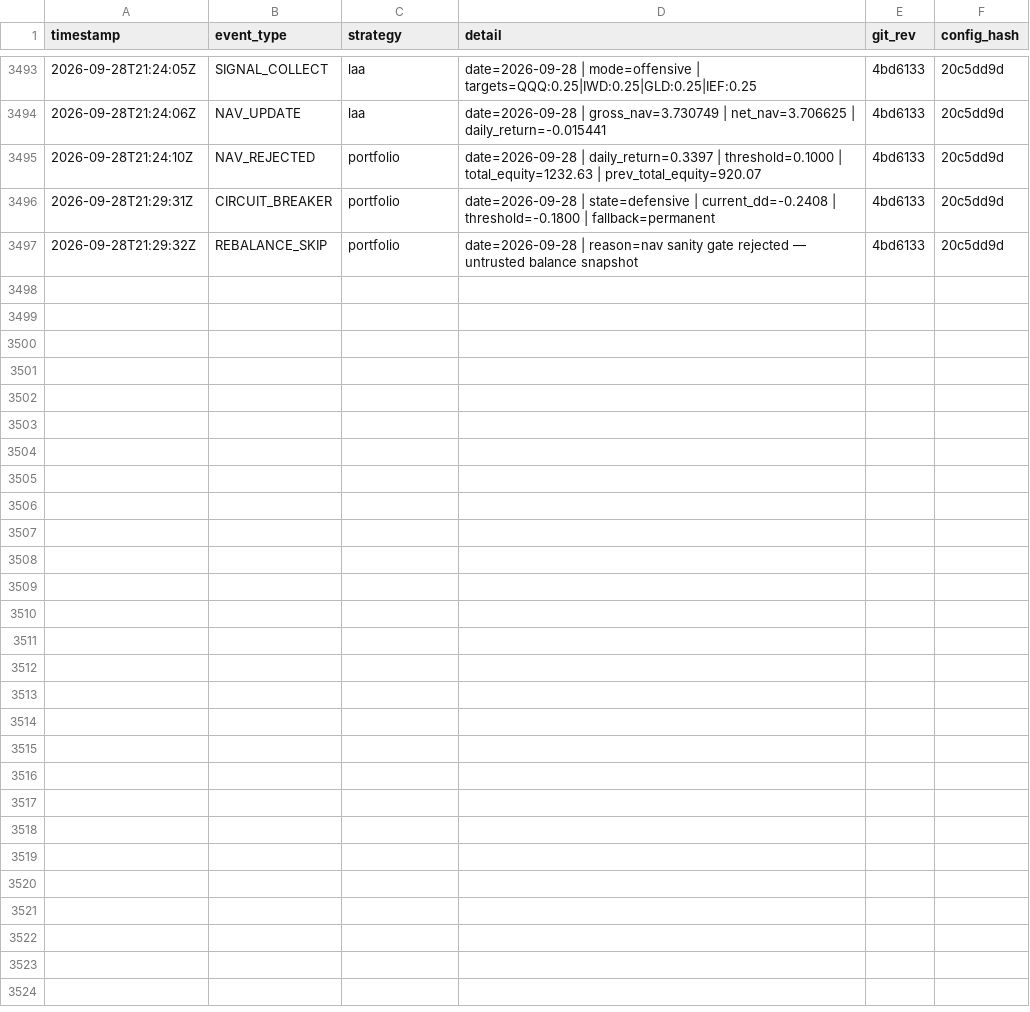
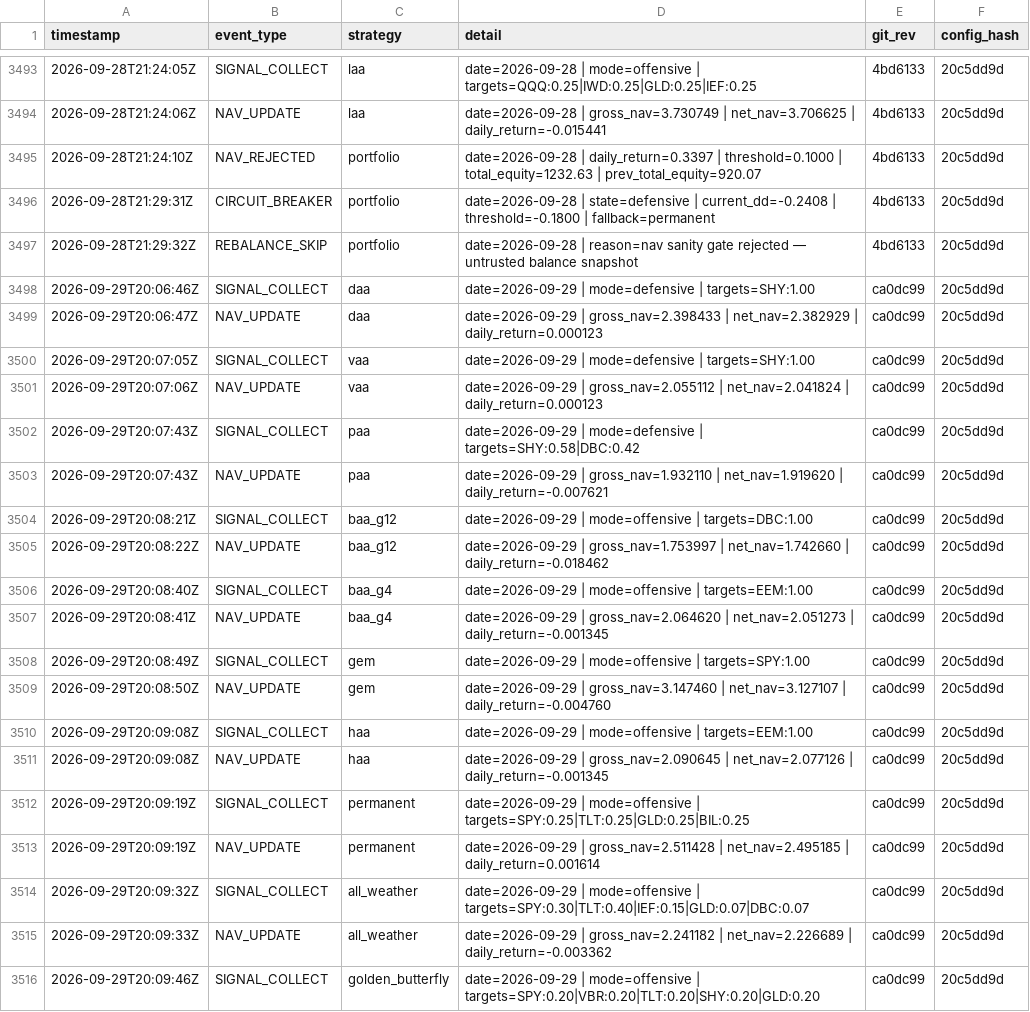
Before and after one commit to phj1120/classicQuant, a CSV file: data/audit_log.csv, drawn as a sheet; only a part is shown, gaps mark what is left out; the diff covers the shown part only; the diff names each change by its address in the sheet, - before the commit and + after, or states it on an @@ line.

```diff
--- a/data/audit_log.csv
+++ b/data/audit_log.csv
+row 3498: 2026-09-29T20:06:46Z | SIGNAL_COLLECT | daa | date=2026-09-29 | mode=defensive | targets=SHY:1.00 | ca0dc99 | 20c5dd9d
+row 3499: 2026-09-29T20:06:47Z | NAV_UPDATE | daa | date=2026-09-29 | gross_nav=2.398433 | net_nav=2.382929 | daily_return=0.000123 | ca0dc99 | 20c5dd9d
+row 3500: 2026-09-29T20:07:05Z | SIGNAL_COLLECT | vaa | date=2026-09-29 | mode=defensive | targets=SHY:1.00 | ca0dc99 | 20c5dd9d
+row 3501: 2026-09-29T20:07:06Z | NAV_UPDATE | vaa | date=2026-09-29 | gross_nav=2.055112 | net_nav=2.041824 | daily_return=0.000123 | ca0dc99 | 20c5dd9d
+row 3502: 2026-09-29T20:07:43Z | SIGNAL_COLLECT | paa | date=2026-09-29 | mode=defensive | targets=SHY:0.58|DBC:0.42 | ca0dc99 | 20c5dd9d
+row 3503: 2026-09-29T20:07:43Z | NAV_UPDATE | paa | date=2026-09-29 | gross_nav=1.932110 | net_nav=1.919620 | daily_return=-0.007621 | ca0dc99 | 20c5dd9d
+row 3504: 2026-09-29T20:08:21Z | SIGNAL_COLLECT | baa_g12 | date=2026-09-29 | mode=offensive | targets=DBC:1.00 | ca0dc99 | 20c5dd9d
+row 3505: 2026-09-29T20:08:22Z | NAV_UPDATE | baa_g12 | date=2026-09-29 | gross_nav=1.753997 | net_nav=1.742660 | daily_return=-0.018462 | ca0dc99 | 20c5dd9d
+row 3506: 2026-09-29T20:08:40Z | SIGNAL_COLLECT | baa_g4 | date=2026-09-29 | mode=offensive | targets=EEM:1.00 | ca0dc99 | 20c5dd9d
+row 3507: 2026-09-29T20:08:41Z | NAV_UPDATE | baa_g4 | date=2026-09-29 | gross_nav=2.064620 | net_nav=2.051273 | daily_return=-0.001345 | ca0dc99 | 20c5dd9d
+row 3508: 2026-09-29T20:08:49Z | SIGNAL_COLLECT | gem | date=2026-09-29 | mode=offensive | targets=SPY:1.00 | ca0dc99 | 20c5dd9d
+row 3509: 2026-09-29T20:08:50Z | NAV_UPDATE | gem | date=2026-09-29 | gross_nav=3.147460 | net_nav=3.127107 | daily_return=-0.004760 | ca0dc99 | 20c5dd9d
+row 3510: 2026-09-29T20:09:08Z | SIGNAL_COLLECT | haa | date=2026-09-29 | mode=offensive | targets=EEM:1.00 | ca0dc99 | 20c5dd9d
+row 3511: 2026-09-29T20:09:08Z | NAV_UPDATE | haa | date=2026-09-29 | gross_nav=2.090645 | net_nav=2.077126 | daily_return=-0.001345 | ca0dc99 | 20c5dd9d
+row 3512: 2026-09-29T20:09:19Z | SIGNAL_COLLECT | permanent | date=2026-09-29 | mode=offensive | targets=SPY:0.25|TLT:0.25|GLD:0.25|BIL:0.25 | ca0dc99 | 20c5dd9d
+row 3513: 2026-09-29T20:09:19Z | NAV_UPDATE | permanent | date=2026-09-29 | gross_nav=2.511428 | net_nav=2.495185 | daily_return=0.001614 | ca0dc99 | 20c5dd9d
+row 3514: 2026-09-29T20:09:32Z | SIGNAL_COLLECT | all_weather | date=2026-09-29 | mode=offensive | targets=SPY:0.30|TLT:0.40|IEF:0.15|GLD:0.07|DBC:0.07 | ca0dc99 | 20c5dd9d
+row 3515: 2026-09-29T20:09:33Z | NAV_UPDATE | all_weather | date=2026-09-29 | gross_nav=2.241182 | net_nav=2.226689 | daily_return=-0.003362 | ca0dc99 | 20c5dd9d
+row 3516: 2026-09-29T20:09:46Z | SIGNAL_COLLECT | golden_butterfly | date=2026-09-29 | mode=offensive | targets=SPY:0.20|VBR:0.20|TLT:0.20|SHY:0.20|GLD:0.20 | ca0dc99 | 20c5dd9d
```
Also changed, not shown: 14 added rows elsewhere in this file, data/ohlc_history.csv, data/portfolio.csv, 5 other files.
